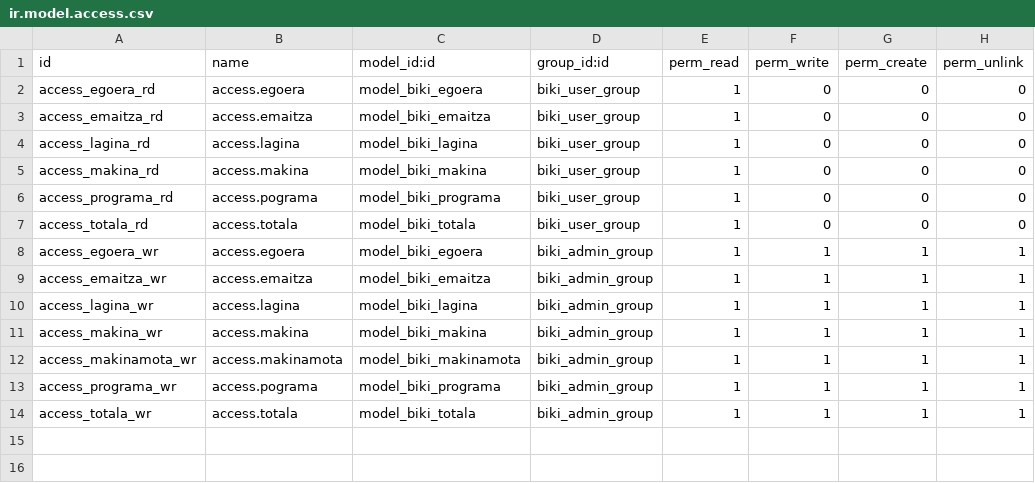
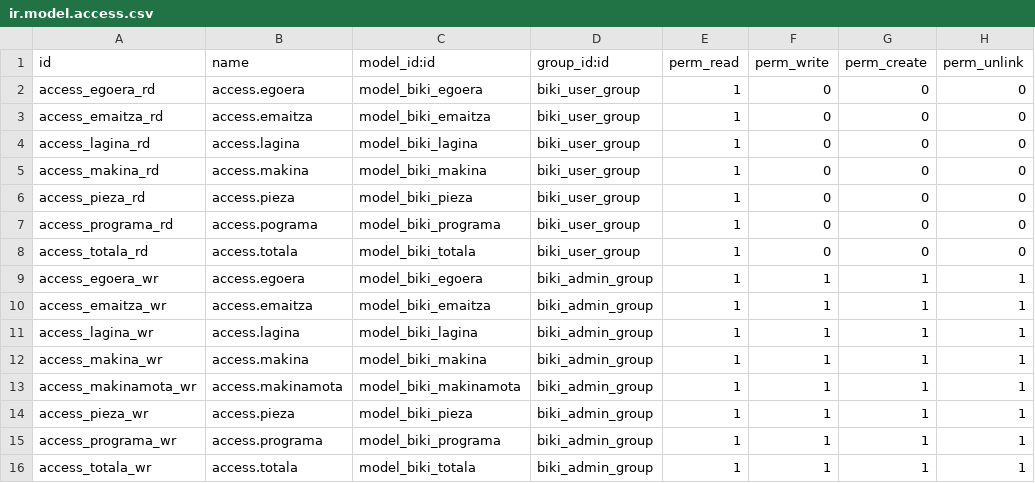
Before and after one commit to xzabala/odoobiki, a CSV file: security/ir.model.access.csv, drawn as a sheet.

```diff
--- a/security/ir.model.access.csv
+++ b/security/ir.model.access.csv
@@ -5,2 +5,3 @@ access_lagina_rd,access.lagina,model_biki_lagina,biki_user_group,1,0,0,0
 access_makina_rd,access.makina,model_biki_makina,biki_user_group,1,0,0,0
+access_pieza_rd,access.pieza,model_biki_pieza,biki_user_group,1,0,0,0
 access_programa_rd,access.pograma,model_biki_programa,biki_user_group,1,0,0,0
@@ -12,3 +13,4 @@ access_makina_wr,access.makina,model_biki_makina,biki_admin_group,1,1,1,1
 access_makinamota_wr,access.makinamota,model_biki_makinamota,biki_admin_group,1,1,1,1
-access_programa_wr,access.pograma,model_biki_programa,biki_admin_group,1,1,1,1
+access_pieza_wr,access.pieza,model_biki_pieza,biki_admin_group,1,1,1,1
+access_programa_wr,access.programa,model_biki_programa,biki_admin_group,1,1,1,1
 access_totala_wr,access.totala,model_biki_totala,biki_admin_group,1,1,1,1
```
Also changed, not shown: 8 other files.
